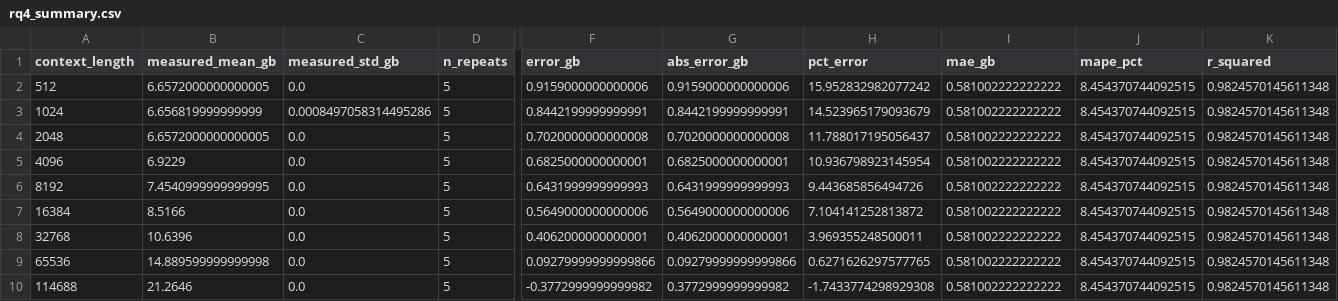
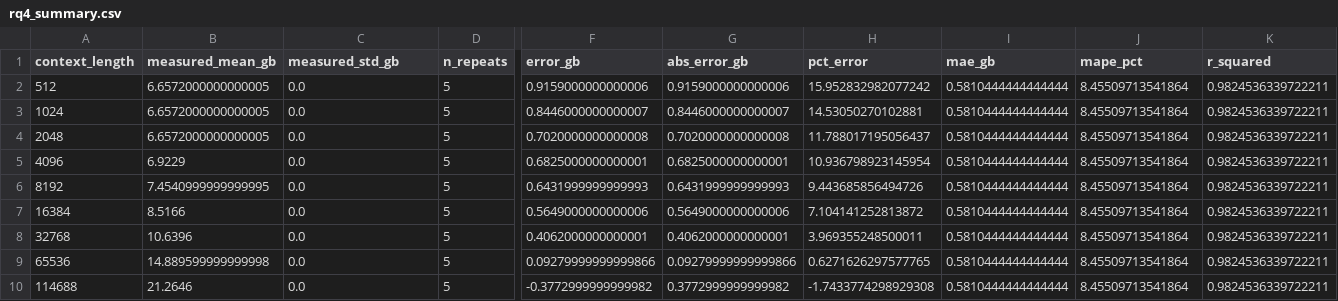
Before and after one commit to EneRgYCZ/LLMOps-Pipeline, a CSV file: results/rq4/csvs/ministral-3_8b-instruct-2512-q4_K_M/rq4_summary.csv, drawn as a sheet; only a part is shown, gaps mark what is left out; the diff names each change by its address in the sheet, - before the commit and + after, or states it on an @@ line.

Commit message:
Results

```diff
--- a/results/rq4/csvs/ministral-3_8b-instruct-2512-q4_K_M/rq4_summary.csv
+++ b/results/rq4/csvs/ministral-3_8b-instruct-2512-q4_K_M/rq4_summary.csv
-I2:I10 (mae_gb): 0.581002222222222
+I2:I10 (mae_gb): 0.5810444444444444
-J2:J10 (mape_pct): 8.454370744092515
+J2:J10 (mape_pct): 8.45509713541864
-K2:K10 (r_squared): 0.9824570145611348
+K2:K10 (r_squared): 0.9824536339722211
-B3 (measured_mean_gb): 6.656819999999999
+B3 (measured_mean_gb): 6.6572000000000005
-C3 (measured_std_gb): 0.0008497058314495286
+C3 (measured_std_gb): 0.0
-F3 (error_gb): 0.8442199999999991
+F3 (error_gb): 0.8446000000000007
-G3 (abs_error_gb): 0.8442199999999991
+G3 (abs_error_gb): 0.8446000000000007
-H3 (pct_error): 14.523965179093679
+H3 (pct_error): 14.53050270102881
```
Also changed, not shown: results/rq4/data/ministral-3_8b-instruct-2512-q4_K_M/rq4_vram_raw.csv, 24 other files.
